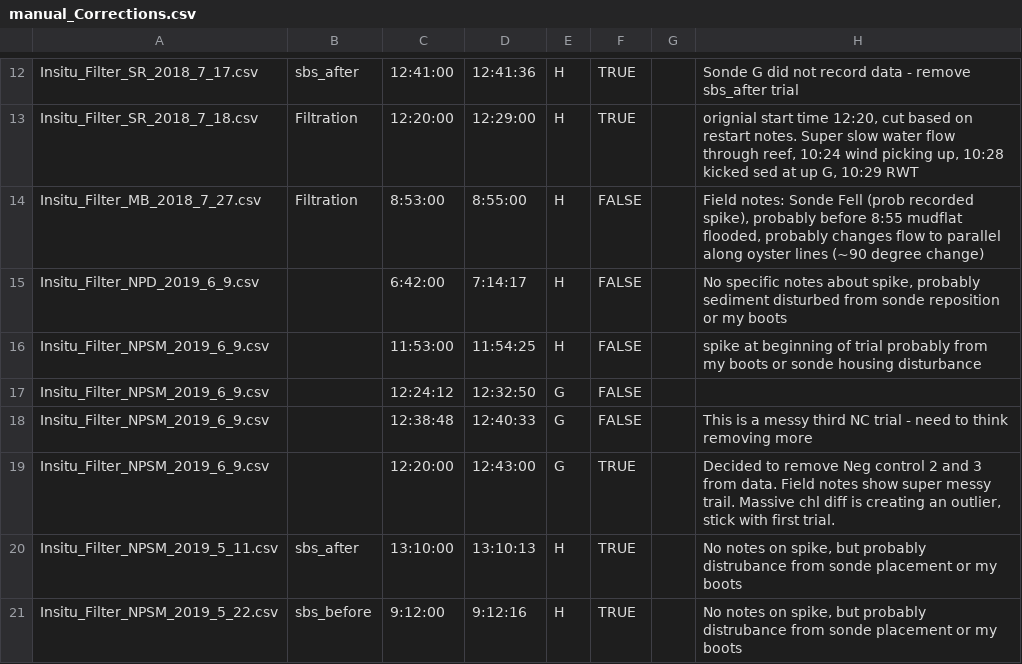
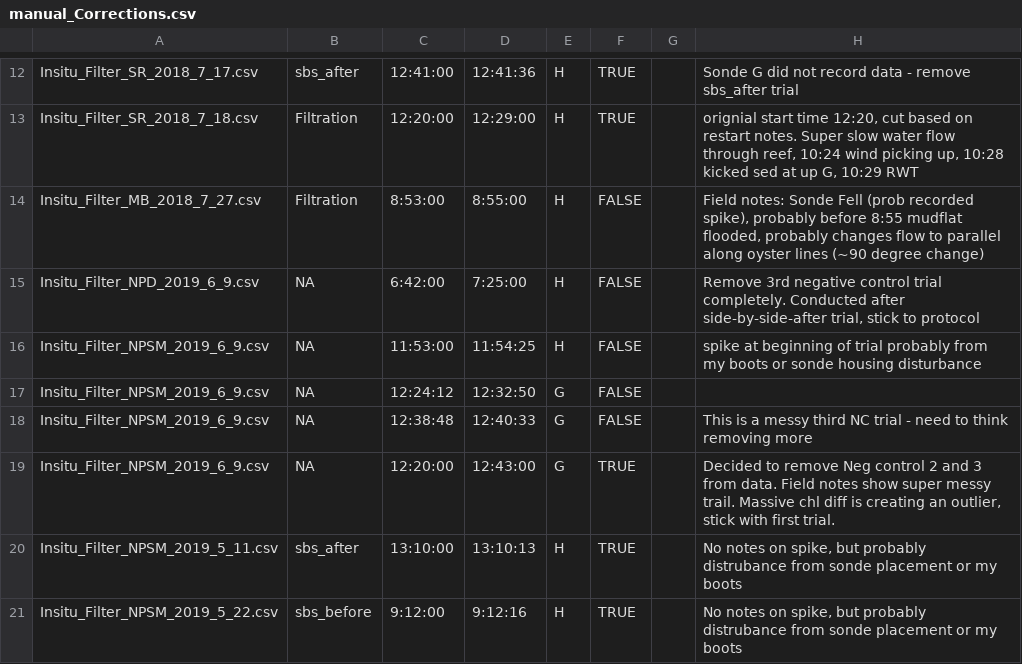
Before and after one commit to theamarks/Oyster-Insitu-Filtration, a CSV file: manual_Corrections/manual_Corrections.csv, drawn as a sheet; only a part is shown, gaps mark what is left out.

Commit message:
Removed NPD 2020_6_9 negative control trial 3.

```diff
--- a/manual_Corrections/manual_Corrections.csv
+++ b/manual_Corrections/manual_Corrections.csv
@@ -14,7 +14,7 @@ Insitu_Filter_SR_2018_7_18.csv,Filtration,12:20:00,12:29:00,H,TRUE,,"orignial st
 Insitu_Filter_MB_2018_7_27.csv,Filtration,8:53:00,8:55:00,H,FALSE,,"Field notes: Sonde Fell (prob recorded spike), probably before 8:55 mudflat flooded, probably changes flow to parallel along oyster lines (~90 degree change)"
-Insitu_Filter_NPD_2019_6_9.csv,,6:42:00,7:14:17,H,FALSE,,"No specific notes about spike, probably sediment disturbed from sonde reposition or my boots"
-Insitu_Filter_NPSM_2019_6_9.csv,,11:53:00,11:54:25,H,FALSE,,spike at beginning of trial probably from my boots or sonde housing disturbance
-Insitu_Filter_NPSM_2019_6_9.csv,,12:24:12,12:32:50,G,FALSE,,
-Insitu_Filter_NPSM_2019_6_9.csv,,12:38:48,12:40:33,G,FALSE,,This is a messy third NC trial - need to think removing more
-Insitu_Filter_NPSM_2019_6_9.csv,,12:20:00,12:43:00,G,TRUE,,"Decided to remove Neg control 2 and 3 from data. Field notes show super messy trail. Massive chl diff is creating an outlier, stick with first trial."
+Insitu_Filter_NPD_2019_6_9.csv,NA,6:42:00,7:25:00,H,FALSE,,"Remove 3rd negative control trial completely. Conducted after side-by-side-after trial, stick to protocol"
+Insitu_Filter_NPSM_2019_6_9.csv,NA,11:53:00,11:54:25,H,FALSE,,spike at beginning of trial probably from my boots or sonde housing disturbance
+Insitu_Filter_NPSM_2019_6_9.csv,NA,12:24:12,12:32:50,G,FALSE,,
+Insitu_Filter_NPSM_2019_6_9.csv,NA,12:38:48,12:40:33,G,FALSE,,This is a messy third NC trial - need to think removing more
+Insitu_Filter_NPSM_2019_6_9.csv,NA,12:20:00,12:43:00,G,TRUE,,"Decided to remove Neg control 2 and 3 from data. Field notes show super messy trail. Massive chl diff is creating an outlier, stick with first trial."
 Insitu_Filter_NPSM_2019_5_11.csv,sbs_after,13:10:00,13:10:13,H,TRUE,,"No notes on spike, but probably distrubance from sonde placement or my boots"
```
